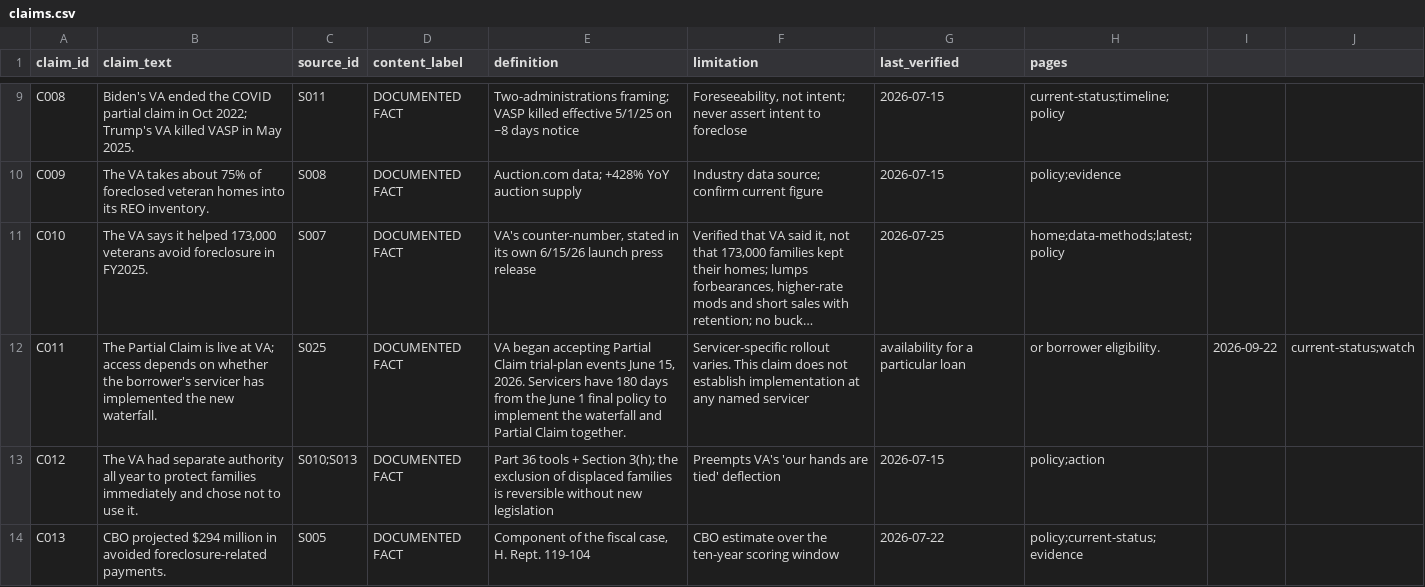
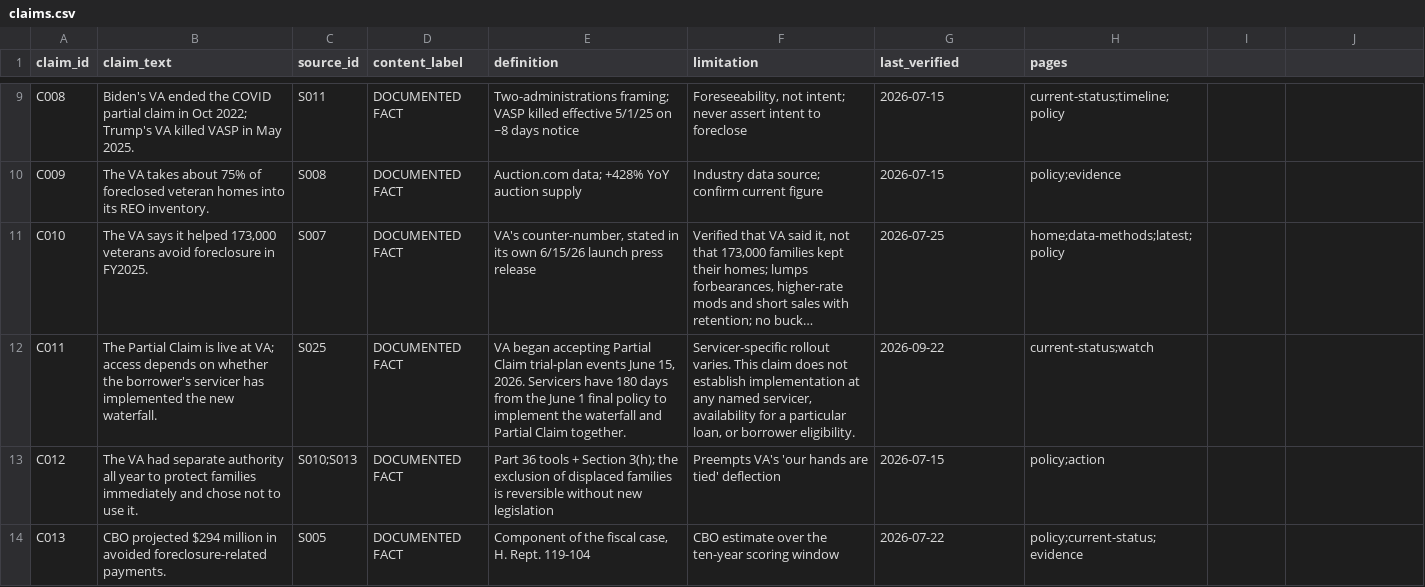
Before and after one commit to Veterans-Foreclosure-Crisis/vfc-site, a CSV file: data/claims.csv, drawn as a sheet; only a part is shown, gaps mark what is left out; long unchanged cells end in …; the diff names each change by its address in the sheet, - before the commit and + after, or states it on an @@ line.

```diff
--- a/data/claims.csv
+++ b/data/claims.csv
-F12 (limitation): …any named servicer
+F12 (limitation): …any named servicer, availability for a particular loan, or borrower eligibility.
-G12 (last_verified): availability for a particular loan
+G12 (last_verified): 2026-09-22
-H12 (pages): or borrower eligibility.
+H12 (pages): current-status;watch
-I12: 2026-09-22
+I12: (empty)
-J12: current-status;watch
+J12: (empty)
```
Also changed, not shown: data/sources.csv, 40 other files.
